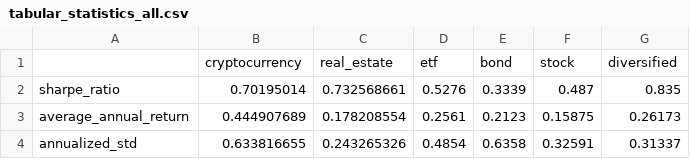
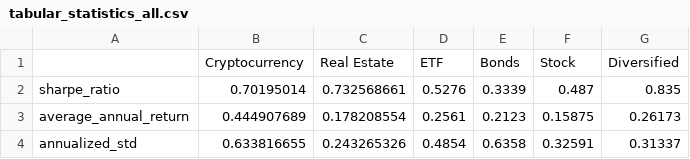
Before and after one commit to lindseyhardouin/Challenging_the_Status_Quo, a CSV file: data/tabular_statistics_all.csv, drawn as a sheet; removed rows and columns are numbered as before the commit, all else as after; the diff names each change by its address in the sheet, - before the commit and + after, or states it on an @@ line.

Commit message:
Add average annual return bar for all portfolios
Added a bar chart showing the average annual returns for all portfolios
to the images folder for presentation use. It is driven from the shared
tabular data.

```diff
--- a/data/tabular_statistics_all.csv
+++ b/data/tabular_statistics_all.csv
-row 1:  | cryptocurrency | real_estate | etf | bond | stock | diversified
+row 1:  | Cryptocurrency | Real Estate | ETF | Bonds | Stock | Diversified
```
Also changed, not shown: 2 other files.
